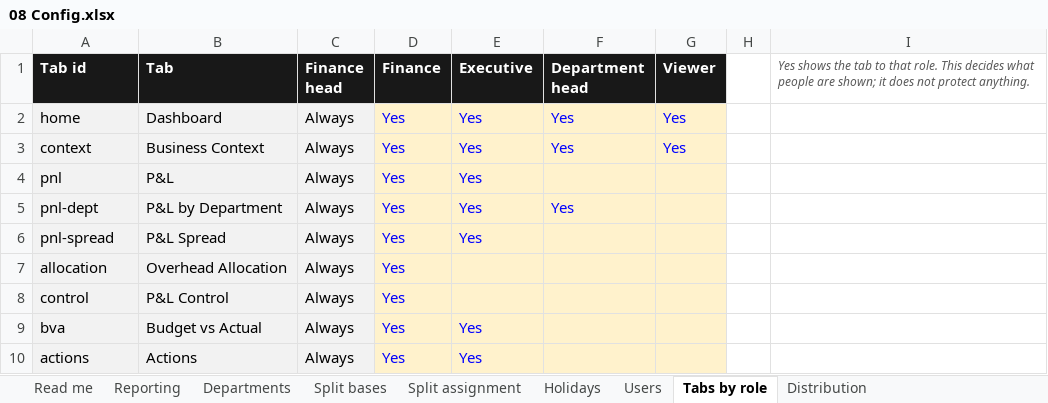
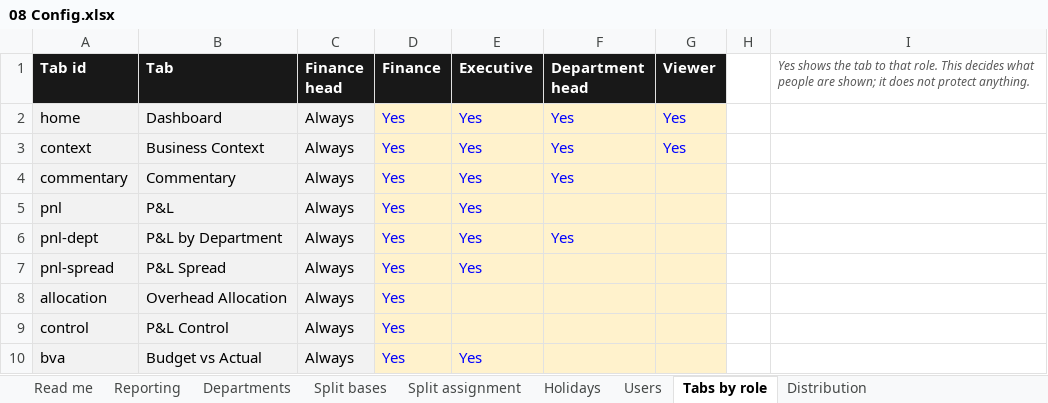
Before and after one commit to WesleyNelson-O33/Claude, an Excel workbook: portal/templates/08 Config.xlsx, sheet Tabs by role, drawn as a sheet; only a part is shown; the shorter side is filled out with more unchanged rows; values as stored, in another font and other column widths than the file's, no borders; the diff names each change by its address in the sheet, - before the commit and + after, or states it on an @@ line.

```diff
--- a/portal/templates/08 Config.xlsx (sheet Tabs by role)
+++ b/portal/templates/08 Config.xlsx (sheet Tabs by role)
+row 4: commentary | Commentary | Always | Yes | Yes | Yes
```
Also changed, not shown: portal/templates/01 Xero P&L.xlsx, portal/templates/04 Zoho Deals.xlsx, 19 other files.
